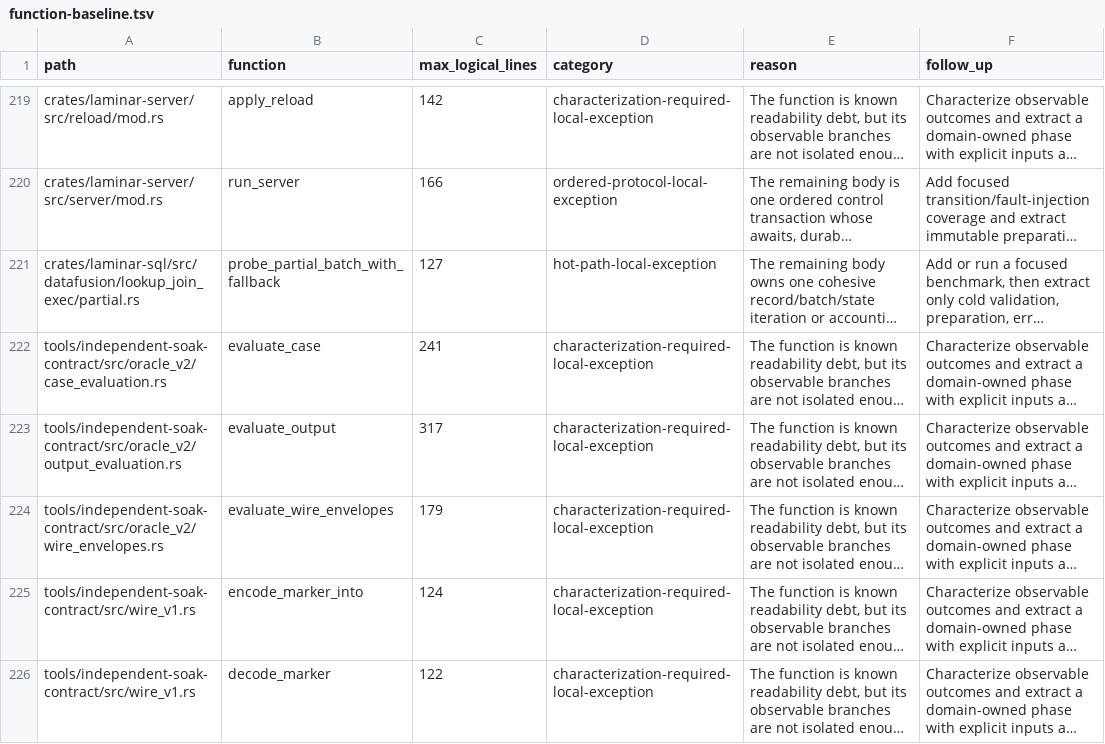
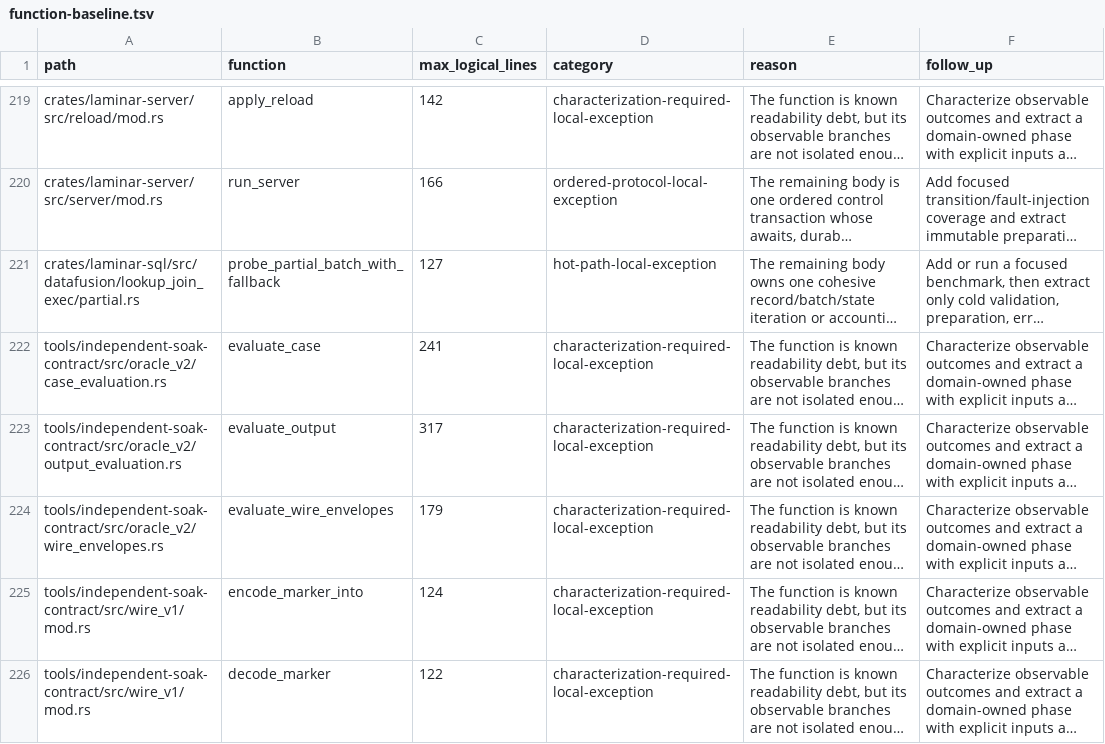
Before and after one commit to laminardb/laminardb, a TSV file: tools/readability-check/function-baseline.tsv, drawn as a sheet; only a part is shown, gaps mark what is left out; long unchanged cells end in …; the diff names each change by its address in the sheet, - before the commit and + after, or states it on an @@ line.

Commit message:
fix(readability): update tool baseline paths for normalized layout

```diff
--- a/tools/readability-check/function-baseline.tsv
+++ b/tools/readability-check/function-baseline.tsv
-A225:A226 (path): tools/independent-soak-contract/src/wire_v1.rs
+A225:A226 (path): tools/independent-soak-contract/src/wire_v1/mod.rs
```
